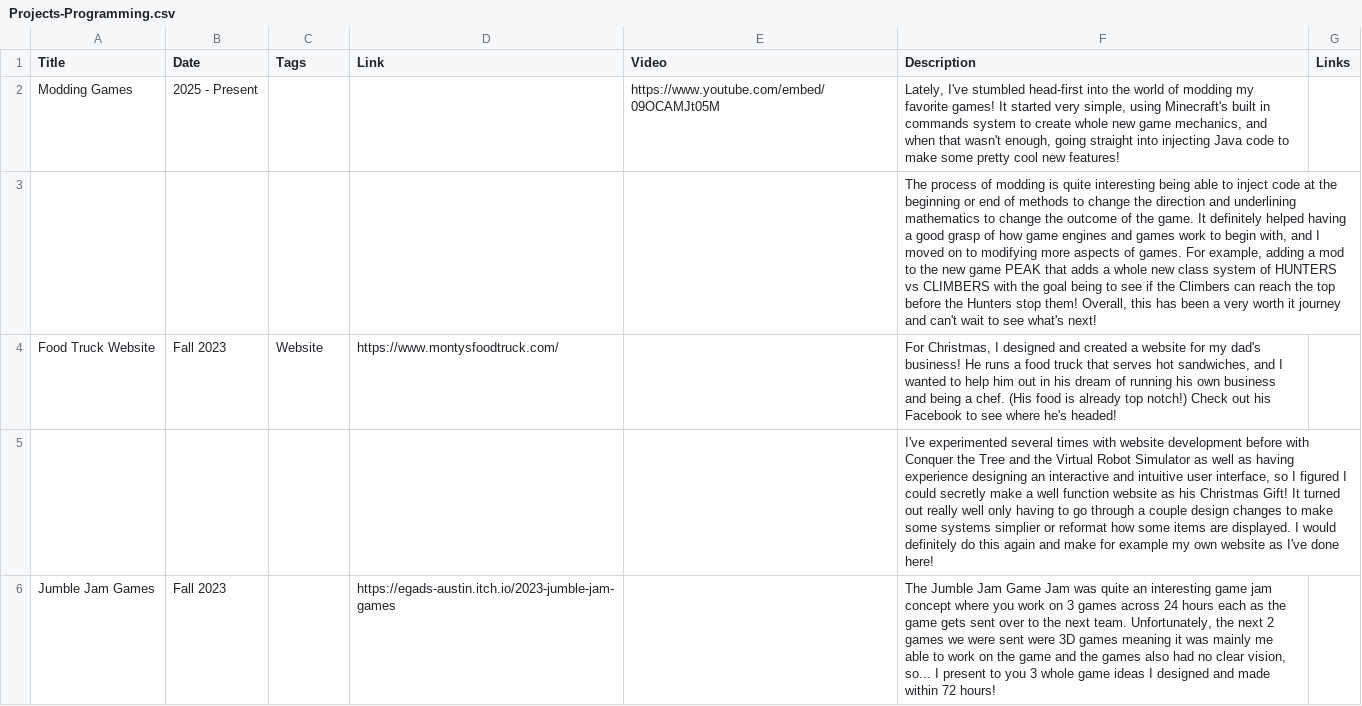
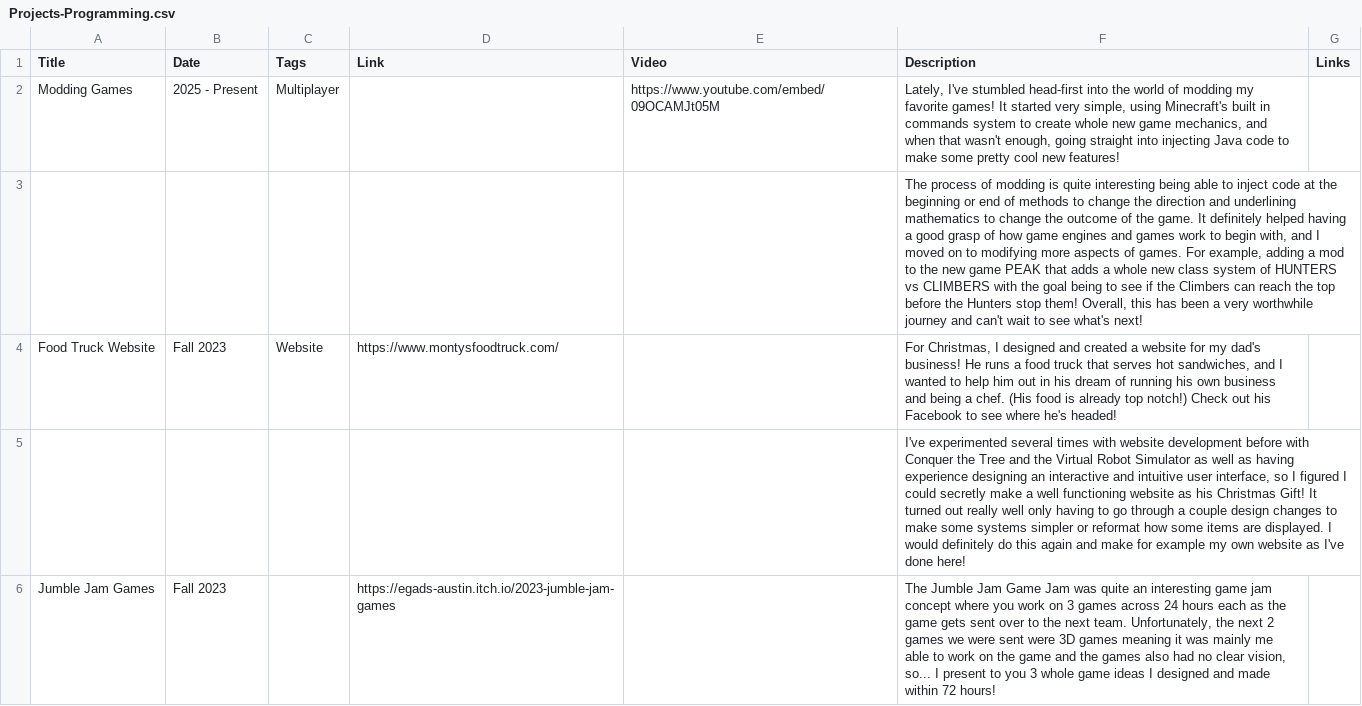
Before and after one commit to GavinHughes2pi/gavinhughes2pi.github.io, a CSV file: assets/details/Projects-Programming.csv, drawn as a sheet; only a part is shown; the diff covers the shown part only; the diff names each change by its address in the sheet, - before the commit and + after, or states it on an @@ line.

```diff
--- a/assets/details/Projects-Programming.csv
+++ b/assets/details/Projects-Programming.csv
-C2 (Tags): (empty)
+C2 (Tags): Multiplayer
-F3 (Description): …a very worth it journey and…
+F3 (Description): …a very worthwhile journey and…
-F5 (Description): …a well function website as his Christmas Gift! It turned out really well only having to go through a couple design changes to make some systems simplier or reformat…
+F5 (Description): …a well functioning website as his Christmas Gift! It turned out really well only having to go through a couple design changes to make some systems simpler or reformat…
```
Also changed, not shown: 7 edited cells elsewhere in this file, assets/details/AboutMe-Hobbies.csv, assets/details/Projects-Engineering.csv, 15 other files.
